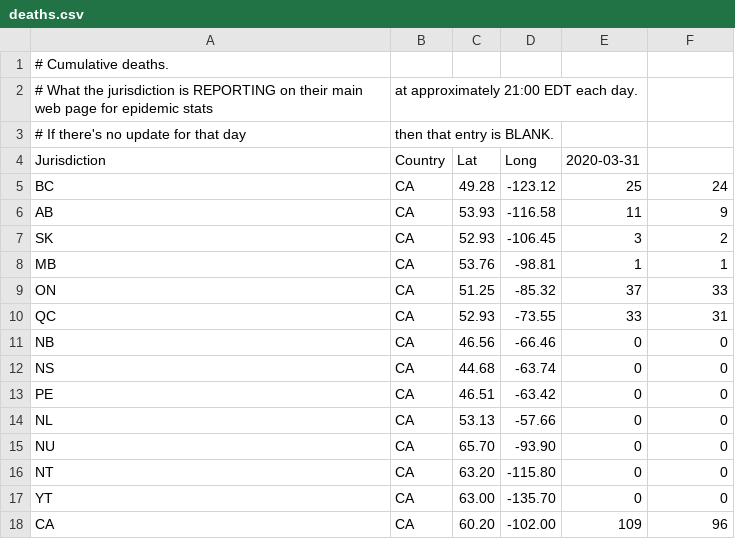
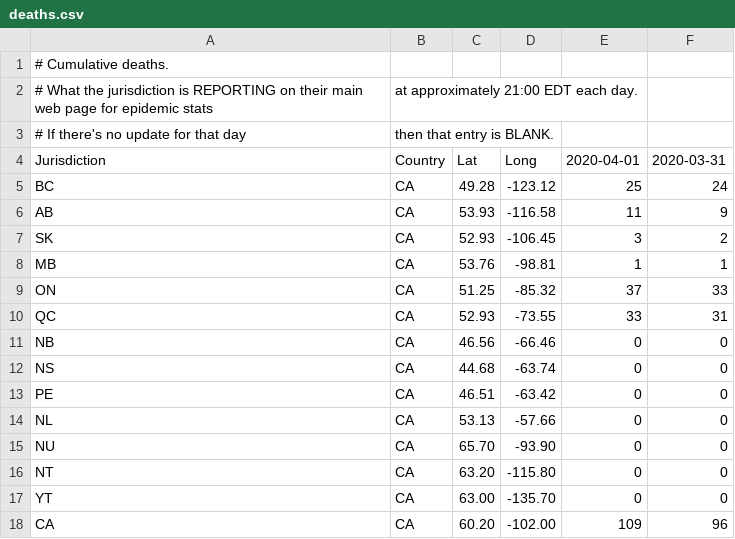
Before and after one commit to johanley/covid-19-canada, a CSV file: data/csv/deaths.csv, drawn as a sheet.

Commit message:
Add new row to markdown tables

```diff
--- a/data/csv/deaths.csv
+++ b/data/csv/deaths.csv
@@ -3,3 +3,3 @@
 # If there's no update for that day, then that entry is BLANK.
-Jurisdiction,Country,Lat,Long,2020-03-31
+Jurisdiction,Country,Lat,Long,2020-04-01,2020-03-31
 BC, CA, 49.28,-123.12, 25,24
```
Also changed, not shown: 3 other files.
